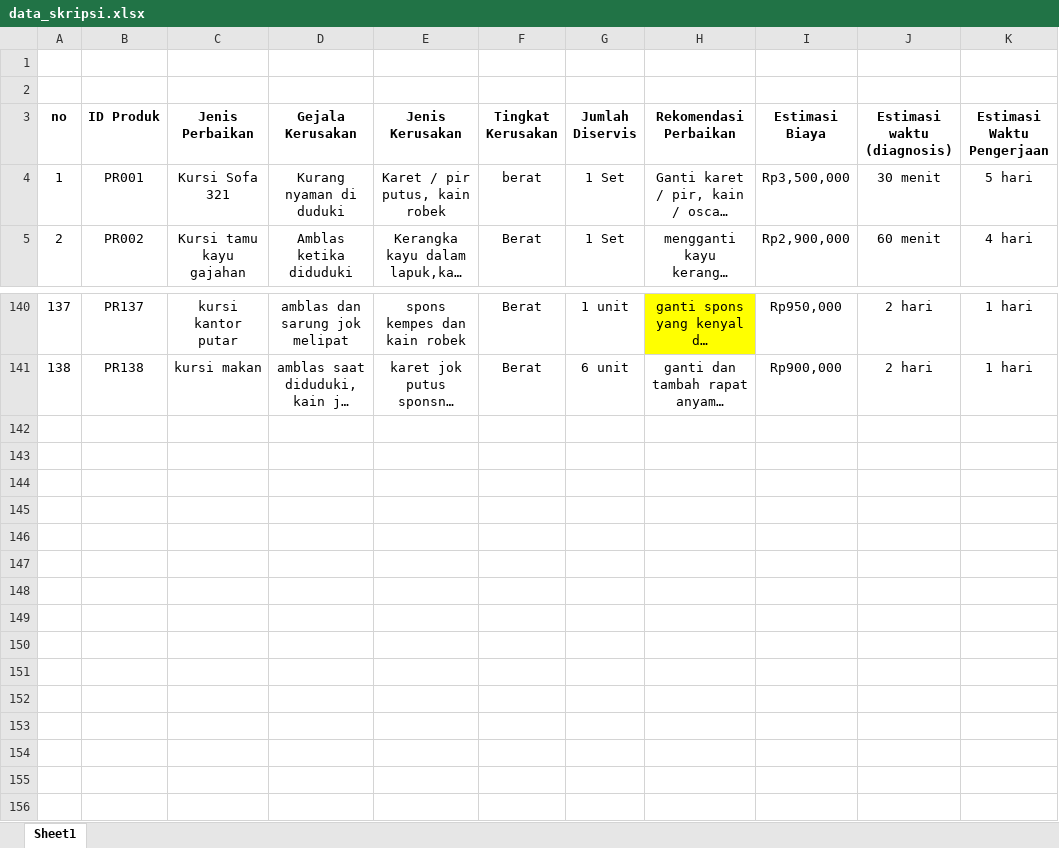
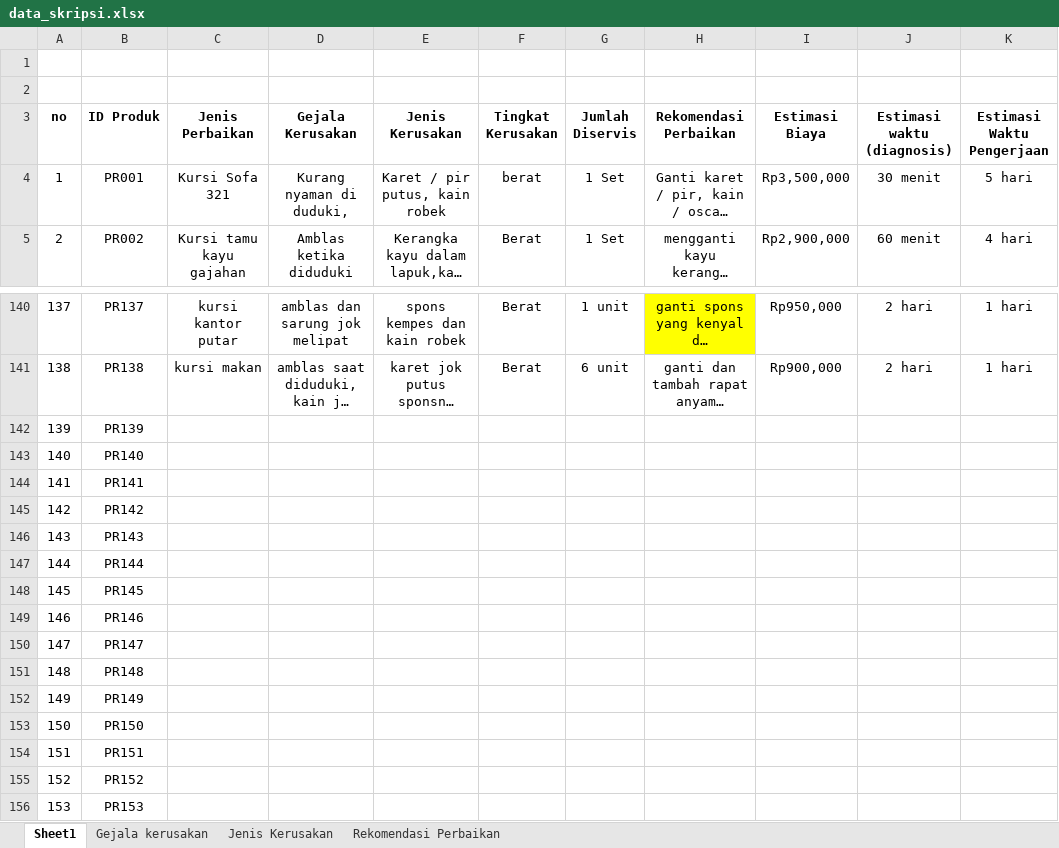
Before and after one commit to FrankStein31/ecommerce-furniture, an Excel workbook: cf-ml/data_skripsi.xlsx, sheet Sheet1, drawn as a sheet; only a part is shown, gaps mark what is left out; long unchanged cells end in …; values as stored, in another font and other column widths than the file's, no borders; the diff names each change by its address in the sheet, - before the commit and + after, or states it on an @@ line.

Commit message:
perbaikan DB, menambah data master dan import data dari excel ke database

```diff
--- a/cf-ml/data_skripsi.xlsx (sheet Sheet1)
+++ b/cf-ml/data_skripsi.xlsx (sheet Sheet1)
+sheet tab: Gejala kerusakan
+sheet tab: Jenis Kerusakan
+sheet tab: Rekomendasi Perbaikan
-D4 (Gejala Kerusakan): Kurang nyaman di duduki
+D4 (Gejala Kerusakan): Kurang nyaman di duduki,
+row 142: 139 | PR139
+row 143: 140 | PR140
+row 144: 141 | PR141
+row 145: 142 | PR142
+row 146: 143 | PR143
+row 147: 144 | PR144
+row 148: 145 | PR145
+row 149: 146 | PR146
+row 150: 147 | PR147
+row 151: 148 | PR148
+row 152: 149 | PR149
+row 153: 150 | PR150
+row 154: 151 | PR151
+row 155: 152 | PR152
+row 156: 153 | PR153
```
Also changed, not shown: 3 other files.
